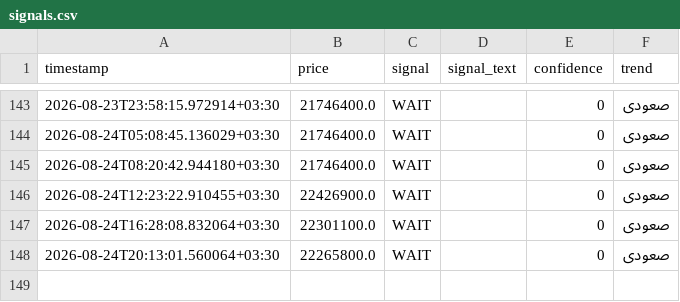
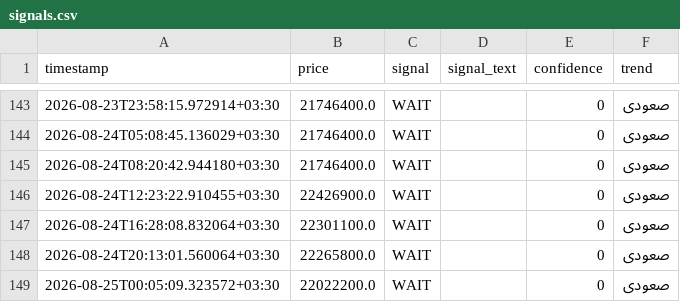
Before and after one commit to mahdi7985-glitch/gold-18-signal-bot, a CSV file: data/signals.csv, drawn as a sheet; only a part is shown, gaps mark what is left out; the diff names each change by its address in the sheet, - before the commit and + after, or states it on an @@ line.

```diff
--- a/data/signals.csv
+++ b/data/signals.csv
+row 149: 2026-08-25T00:05:09.323572+03:30 | 22022200.0 | WAIT |  | 0 | صعودی
```
Also changed, not shown: data/price_history.csv.
